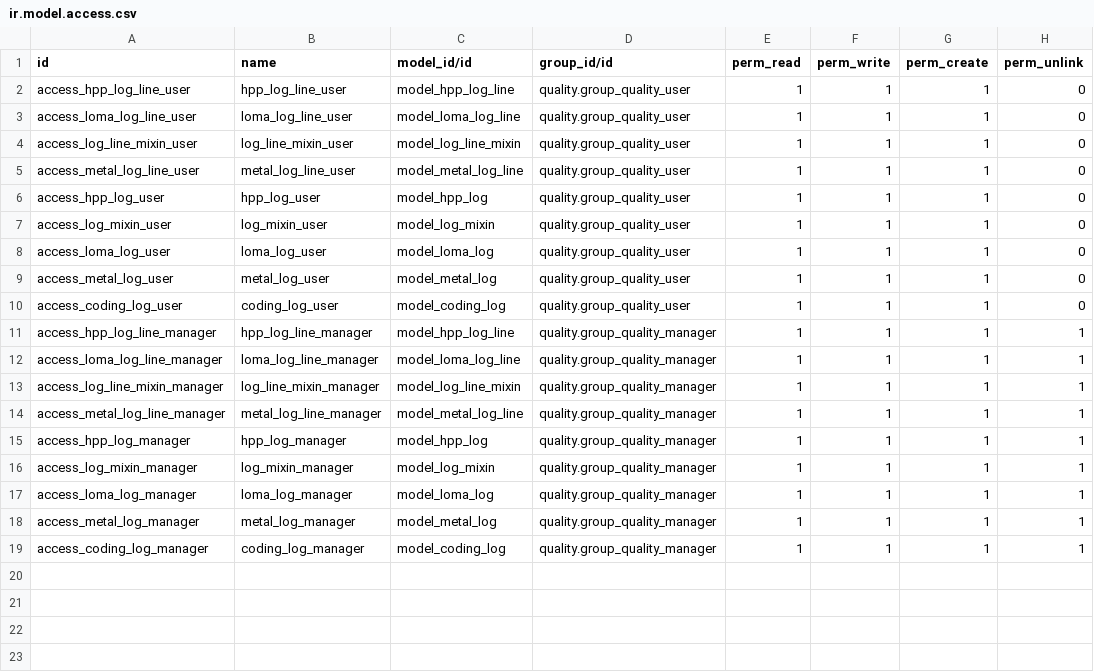
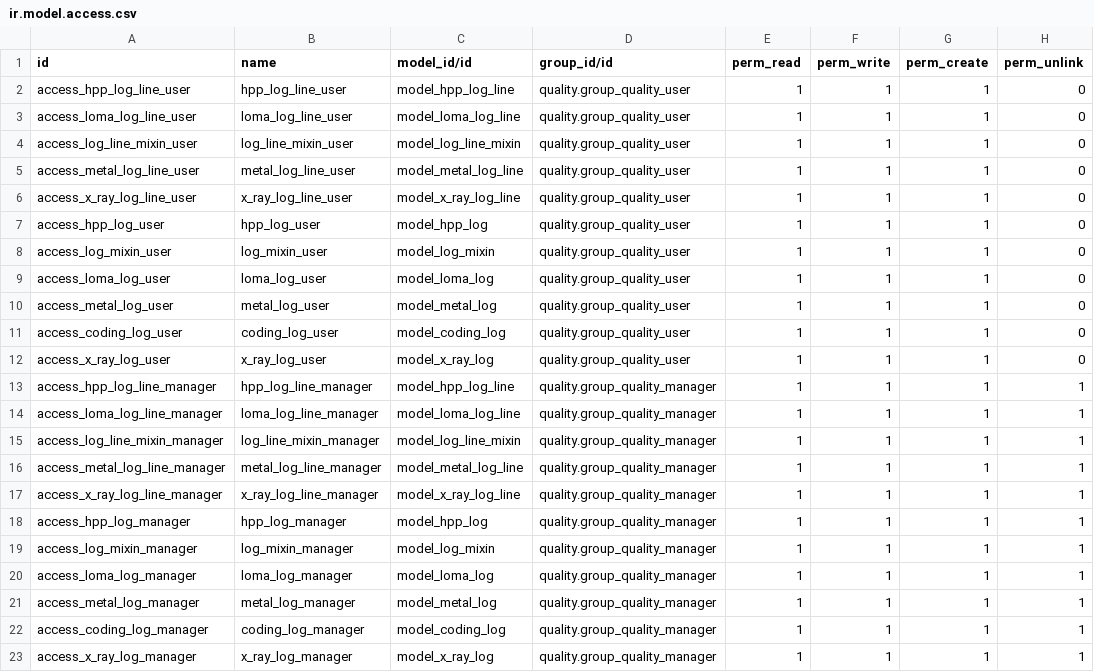
Before and after one commit to cparadis-impressfoods/impress-odoo, a CSV file: impress_quality_logs/security/ir.model.access.csv, drawn as a sheet; the diff names each change by its address in the sheet, - before the commit and + after, or states it on an @@ line.

```diff
--- a/impress_quality_logs/security/ir.model.access.csv
+++ b/impress_quality_logs/security/ir.model.access.csv
+row 6: access_x_ray_log_line_user | x_ray_log_line_user | model_x_ray_log_line | quality.group_quality_user | 1 | 1 | 1 | 0
+row 12: access_x_ray_log_user | x_ray_log_user | model_x_ray_log | quality.group_quality_user | 1 | 1 | 1 | 0
+row 17: access_x_ray_log_line_manager | x_ray_log_line_manager | model_x_ray_log_line | quality.group_quality_manager | 1 | 1 | 1 | 1
+row 23: access_x_ray_log_manager | x_ray_log_manager | model_x_ray_log | quality.group_quality_manager | 1 | 1 | 1 | 1
```
Also changed, not shown: 26 other files.
